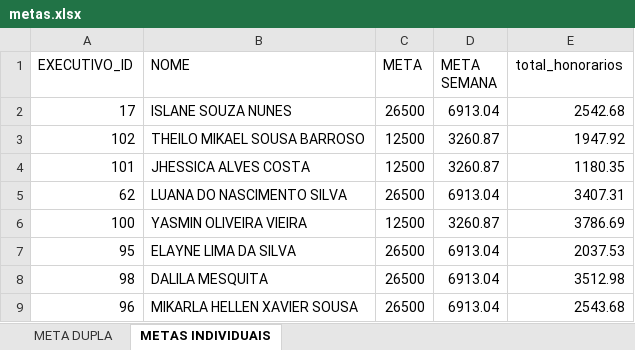
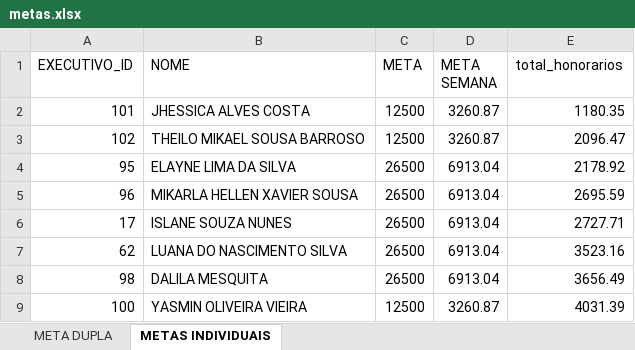
Before and after one commit to Le0Cavalcante/campanhaatendimento, an Excel workbook: metas.xlsx, sheet METAS INDIVIDUAIS, drawn as a sheet; values as stored, in another font and other column widths than the file's, no borders; table styles not drawn; removed rows and columns are numbered as before the commit, all else as after; the diff names each change by its address in the sheet, - before the commit and + after, or states it on an @@ line.

Commit message:
Add files via upload

```diff
--- a/metas.xlsx (sheet METAS INDIVIDUAIS)
+++ b/metas.xlsx (sheet METAS INDIVIDUAIS)
-row 2: 17 | ISLANE SOUZA NUNES | 26500 | 6913.04 | 2542.68
-row 3: 102 | THEILO MIKAEL SOUSA BARROSO | 12500 | 3260.87 | 1947.92
-row 5: 62 | LUANA DO NASCIMENTO SILVA | 26500 | 6913.04 | 3407.31
-row 6: 100 | YASMIN OLIVEIRA VIEIRA | 12500 | 3260.87 | 3786.69
+row 3: 102 | THEILO MIKAEL SOUSA BARROSO | 12500 | 3260.87 | 2096.47
-E4 (total_honorarios): 2037.53
+E4 (total_honorarios): 2178.92
-row 8: 98 | DALILA MESQUITA | 26500 | 6913.04 | 3512.98
-E5 (total_honorarios): 2543.68
+E5 (total_honorarios): 2695.59
+row 6: 17 | ISLANE SOUZA NUNES | 26500 | 6913.04 | 2727.71
+row 7: 62 | LUANA DO NASCIMENTO SILVA | 26500 | 6913.04 | 3523.16
+row 8: 98 | DALILA MESQUITA | 26500 | 6913.04 | 3656.49
+row 9: 100 | YASMIN OLIVEIRA VIEIRA | 12500 | 3260.87 | 4031.39
```
Also changed, not shown: sheet META DUPLA.
